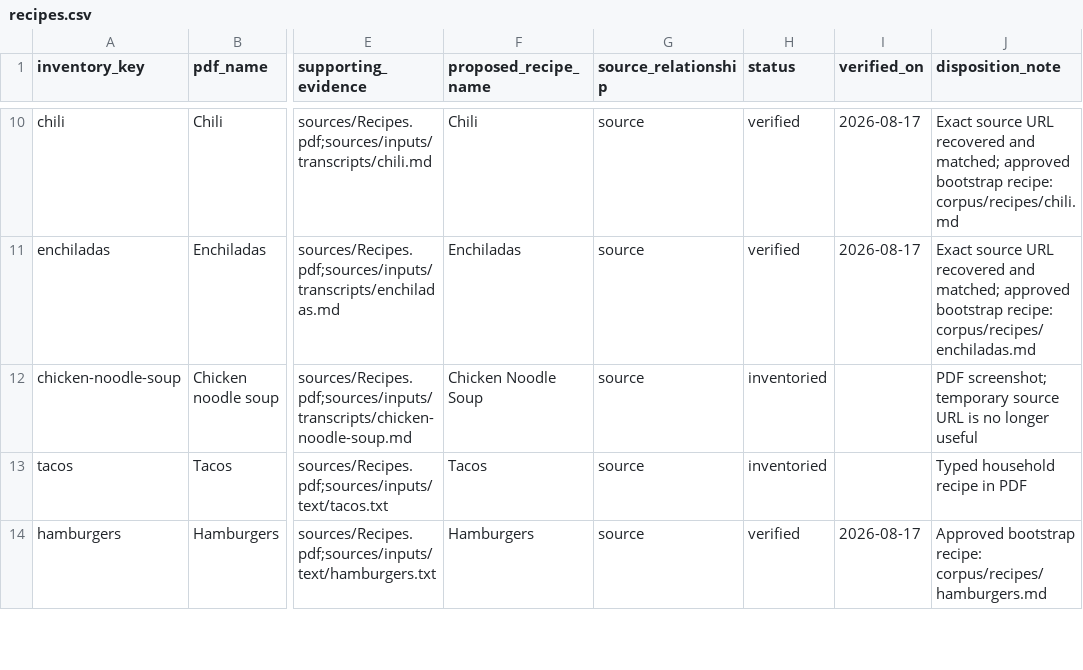
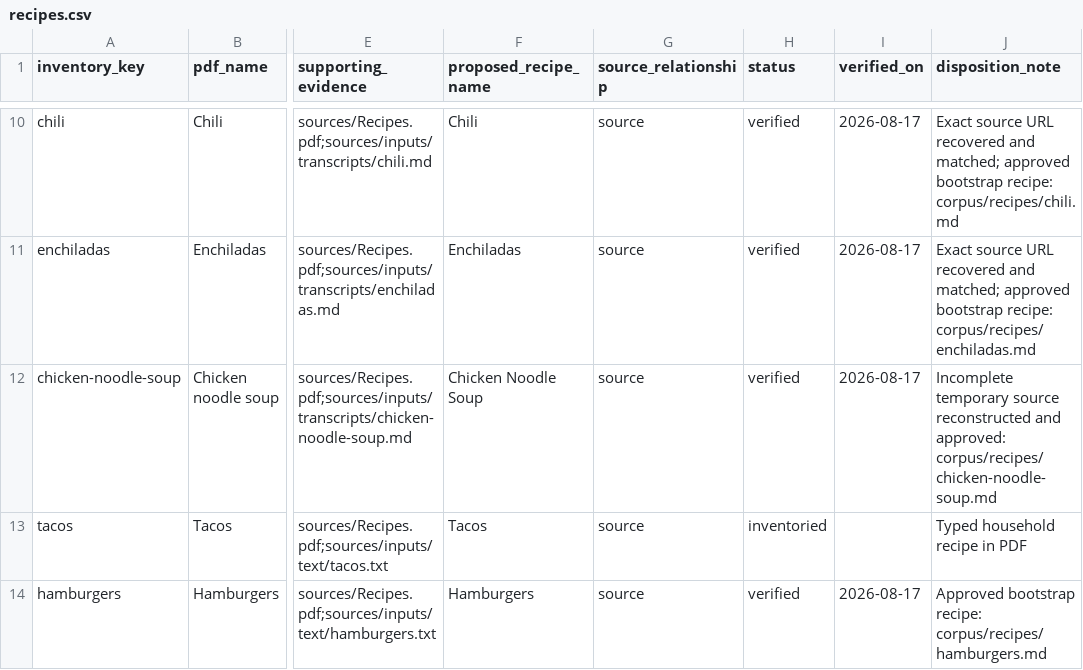
Before and after one commit to mbcoward3/Grocery-Router, a CSV file: trueup/recipes.csv, drawn as a sheet; only a part is shown, gaps mark what is left out; the diff names each change by its address in the sheet, - before the commit and + after, or states it on an @@ line.

Commit message:
Verify reconstructed chicken noodle soup recipe

```diff
--- a/trueup/recipes.csv
+++ b/trueup/recipes.csv
-H12 (status): inventoried
+H12 (status): verified
-I12 (verified_on): (empty)
+I12 (verified_on): 2026-08-17
-J12 (disposition_note): PDF screenshot; temporary source URL is no longer useful
+J12 (disposition_note): Incomplete temporary source reconstructed and approved: corpus/recipes/chicken-noodle-soup.md
```
Also changed, not shown: 4 other files.
